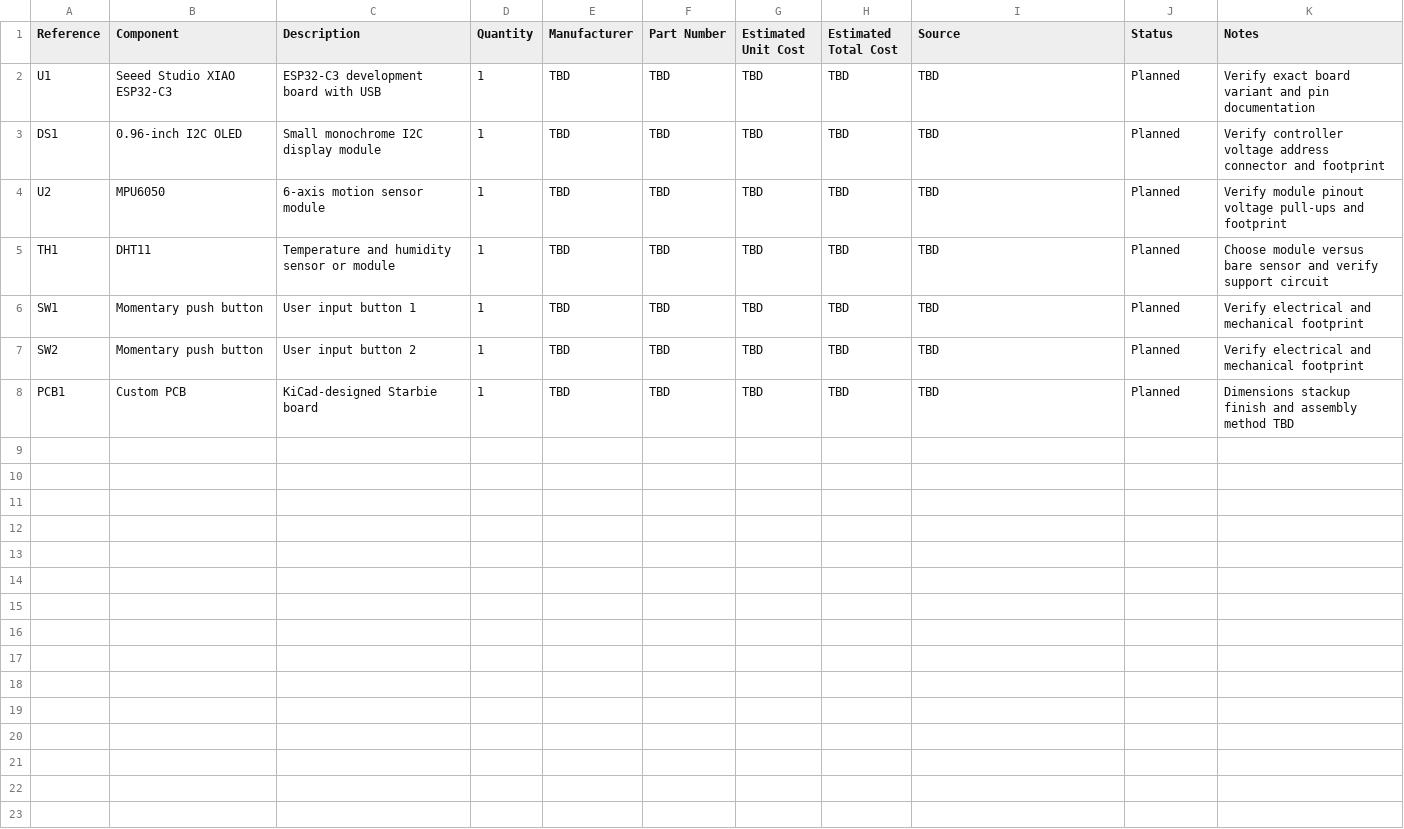
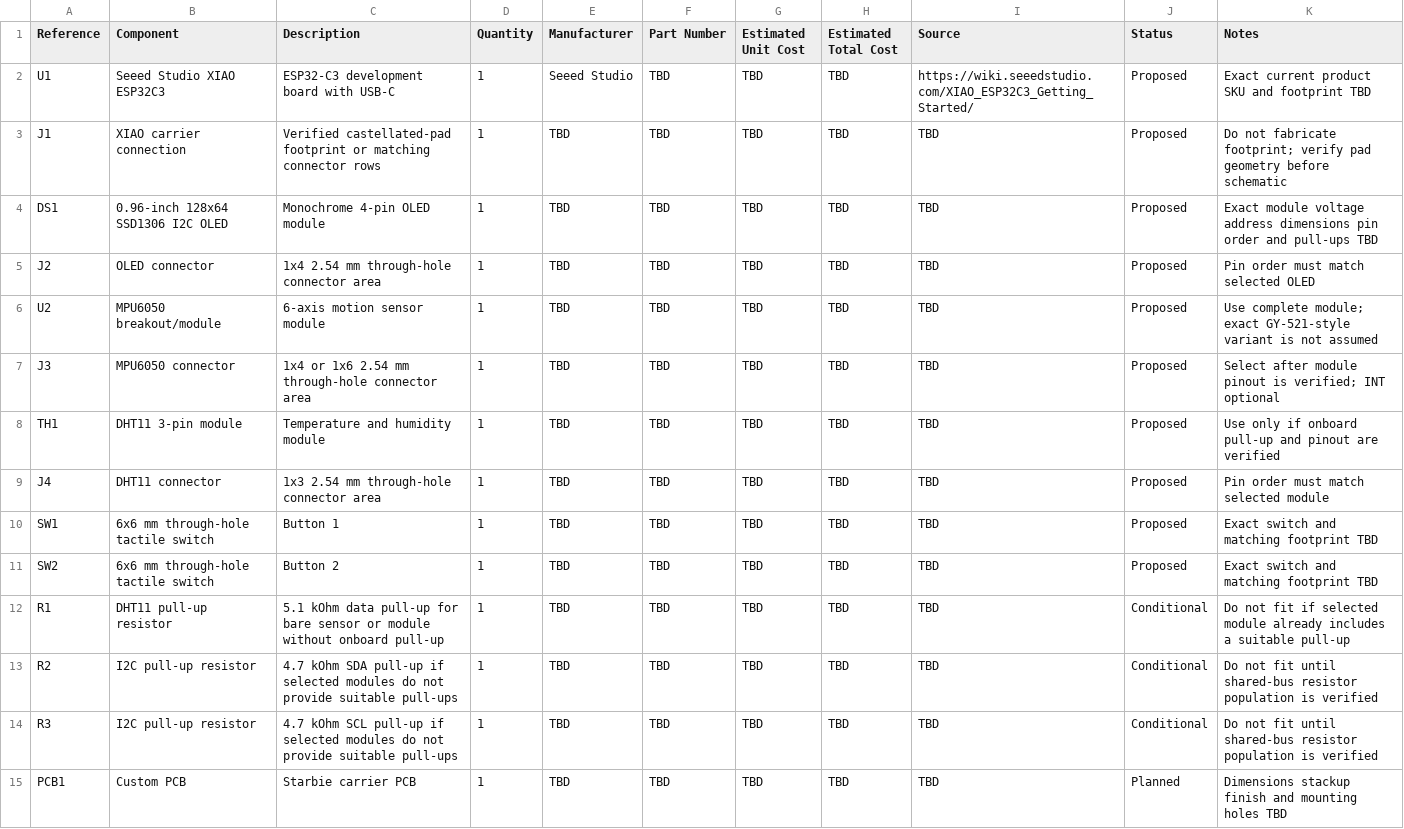
Before and after one commit to q04ti/my-first-project, a CSV file: hardware/BOM/BOM.csv, drawn as a sheet.

```diff
--- a/hardware/BOM/BOM.csv
+++ b/hardware/BOM/BOM.csv
@@ -1,8 +1,15 @@
 Reference,Component,Description,Quantity,Manufacturer,Part Number,Estimated Unit Cost,Estimated Total Cost,Source,Status,Notes
-U1,Seeed Studio XIAO ESP32-C3,ESP32-C3 development board with USB,1,TBD,TBD,TBD,TBD,TBD,Planned,Verify exact board variant and pin documentation
-DS1,0.96-inch I2C OLED,Small monochrome I2C display module,1,TBD,TBD,TBD,TBD,TBD,Planned,Verify controller voltage address connector and footprint
-U2,MPU6050,6-axis motion sensor module,1,TBD,TBD,TBD,TBD,TBD,Planned,Verify module pinout voltage pull-ups and footprint
-TH1,DHT11,Temperature and humidity sensor or module,1,TBD,TBD,TBD,TBD,TBD,Planned,Choose module versus bare sensor and verify support circuit
-SW1,Momentary push button,User input button 1,1,TBD,TBD,TBD,TBD,TBD,Planned,Verify electrical and mechanical footprint
-SW2,Momentary push button,User input button 2,1,TBD,TBD,TBD,TBD,TBD,Planned,Verify electrical and mechanical footprint
-PCB1,Custom PCB,KiCad-designed Starbie board,1,TBD,TBD,TBD,TBD,TBD,Planned,Dimensions stackup finish and assembly method TBD
+U1,Seeed Studio XIAO ESP32C3,ESP32-C3 development board with USB-C,1,Seeed Studio,TBD,TBD,TBD,https://wiki.seeedstudio.com/XIAO_ESP32C3_Getting_Started/,Proposed,Exact current product SKU and footprint TBD
+J1,XIAO carrier connection,Verified castellated-pad footprint or matching connector rows,1,TBD,TBD,TBD,TBD,TBD,Proposed,Do not fabricate footprint; verify pad geometry before schematic
+DS1,0.96-inch 128x64 SSD1306 I2C OLED,Monochrome 4-pin OLED module,1,TBD,TBD,TBD,TBD,TBD,Proposed,Exact module voltage address dimensions pin order and pull-ups TBD
+J2,OLED connector,1x4 2.54 mm through-hole connector area,1,TBD,TBD,TBD,TBD,TBD,Proposed,Pin order must match selected OLED
+U2,MPU6050 breakout/module,6-axis motion sensor module,1,TBD,TBD,TBD,TBD,TBD,Proposed,Use complete module; exact GY-521-style variant is not assumed
+J3,MPU6050 connector,1x4 or 1x6 2.54 mm through-hole connector area,1,TBD,TBD,TBD,TBD,TBD,Proposed,Select after module pinout is verified; INT optional
+TH1,DHT11 3-pin module,Temperature and humidity module,1,TBD,TBD,TBD,TBD,TBD,Proposed,Use only if onboard pull-up and pinout are verified
+J4,DHT11 connector,1x3 2.54 mm through-hole connector area,1,TBD,TBD,TBD,TBD,TBD,Proposed,Pin order must match selected module
+SW1,6x6 mm through-hole tactile switch,Button 1,1,TBD,TBD,TBD,TBD,TBD,Proposed,Exact switch and matching footprint TBD
+SW2,6x6 mm through-hole tactile switch,Button 2,1,TBD,TBD,TBD,TBD,TBD,Proposed,Exact switch and matching footprint TBD
+R1,DHT11 pull-up resistor,5.1 kOhm data pull-up for bare sensor or module without onboard pull-up,1,TBD,TBD,TBD,TBD,TBD,Conditional,Do not fit if selected module already includes a suitable pull-up
+R2,I2C pull-up resistor,4.7 kOhm SDA pull-up if selected modules do not provide suitable pull-ups,1,TBD,TBD,TBD,TBD,TBD,Conditional,Do not fit until shared-bus resistor population is verified
+R3,I2C pull-up resistor,4.7 kOhm SCL pull-up if selected modules do not provide suitable pull-ups,1,TBD,TBD,TBD,TBD,TBD,Conditional,Do not fit until shared-bus resistor population is verified
+PCB1,Custom PCB,Starbie carrier PCB,1,TBD,TBD,TBD,TBD,TBD,Planned,Dimensions stackup finish and mounting holes TBD
```
Also changed, not shown: 5 other files.
